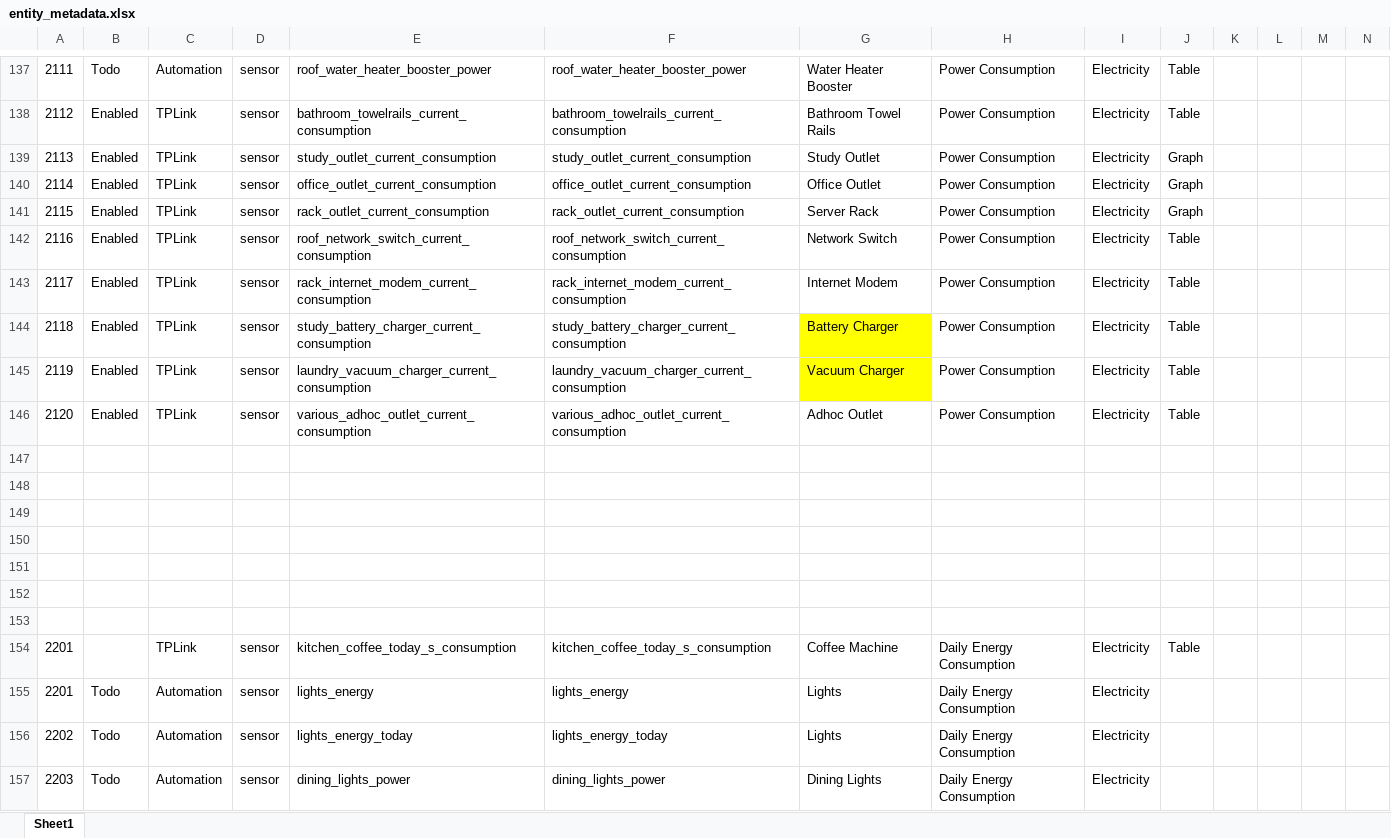
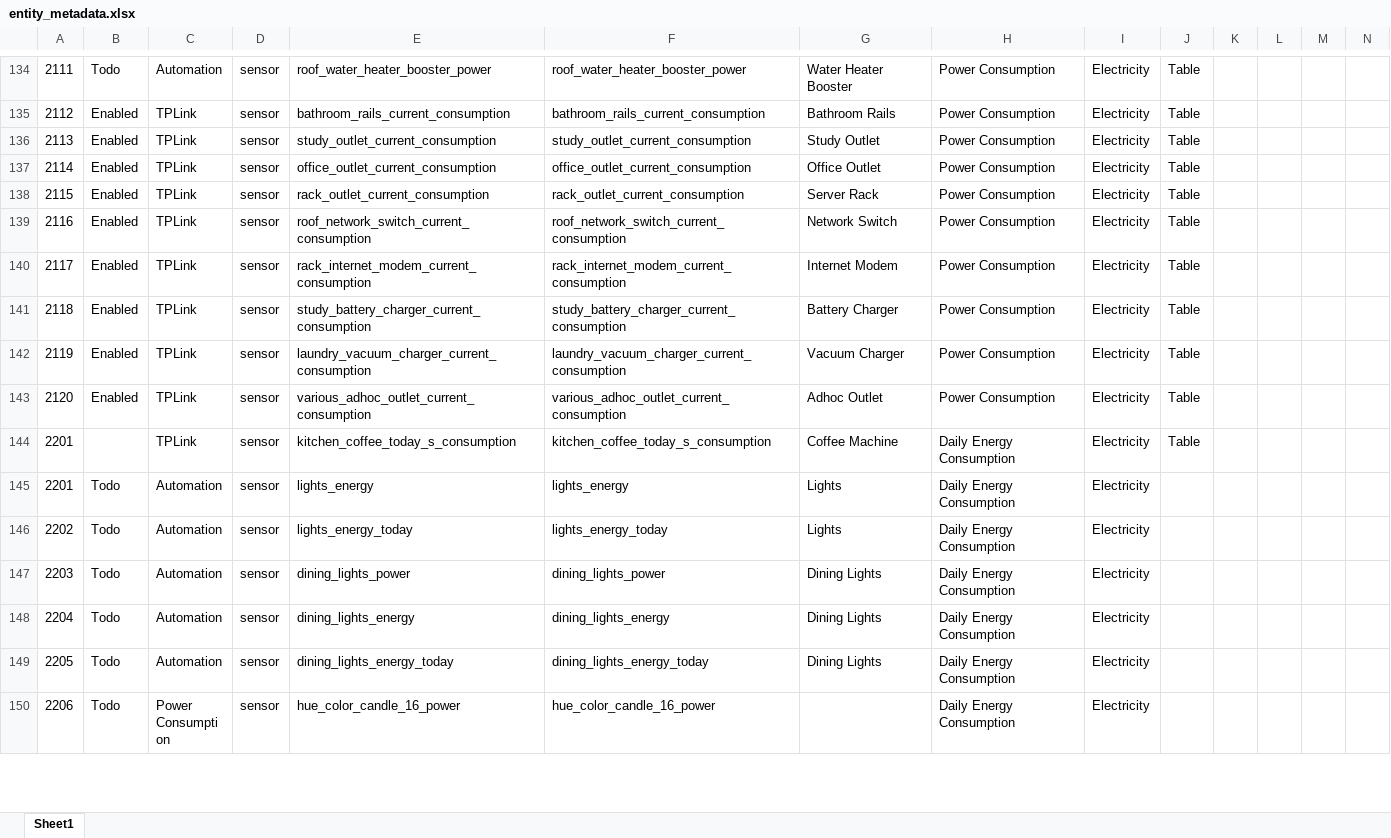
Before and after one commit to ggear/asystem, an Excel workbook: macbook-flo/homeassistant/src/main/resources/entity_metadata.xlsx, sheet Sheet1, drawn as a sheet; only a part is shown, gaps mark what is left out; the shorter side is filled out with more unchanged rows; values as stored, in another font and other column widths than the file's, no borders; table styles not drawn; removed rows and columns are numbered as before the commit, all else as after; rows hold the shown columns only; the diff covers the shown part only; the diff names each change by its address in the sheet, - before the commit and + after, or states it on an @@ line.

```diff
--- a/macbook-flo/homeassistant/src/main/resources/entity_metadata.xlsx (sheet Sheet1)
+++ b/macbook-flo/homeassistant/src/main/resources/entity_metadata.xlsx (sheet Sheet1)
-E135: bathroom_towelrails_current_consumption
+E135: bathroom_rails_current_consumption
-F135: bathroom_towelrails_current_consumption
+F135: bathroom_rails_current_consumption
-G135: Bathroom Towel Rails
+G135: Bathroom Rails
-J136:J138: Graph
+J136:J138: Table
-G141:G142 fill: #FFFF00
+G141:G142 fill: none
-row 147: (empty)
-row 148: (empty)
-row 149: (empty)
-row 150: (empty)
-row 151: (empty)
-row 152: (empty)
-row 153: (empty)
```
Also changed, not shown: 3 removed rows, 30 edited cells and cell formats elsewhere in this sheet, formulas that keep their value, 3 other files.
